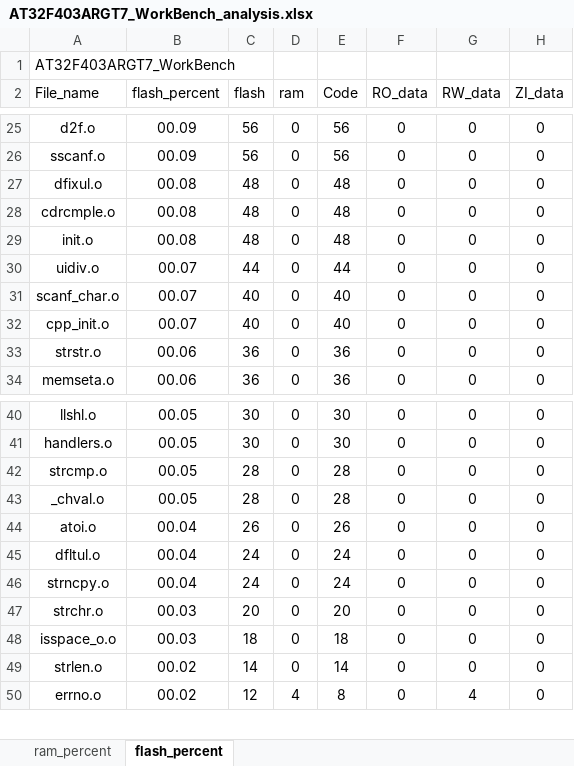
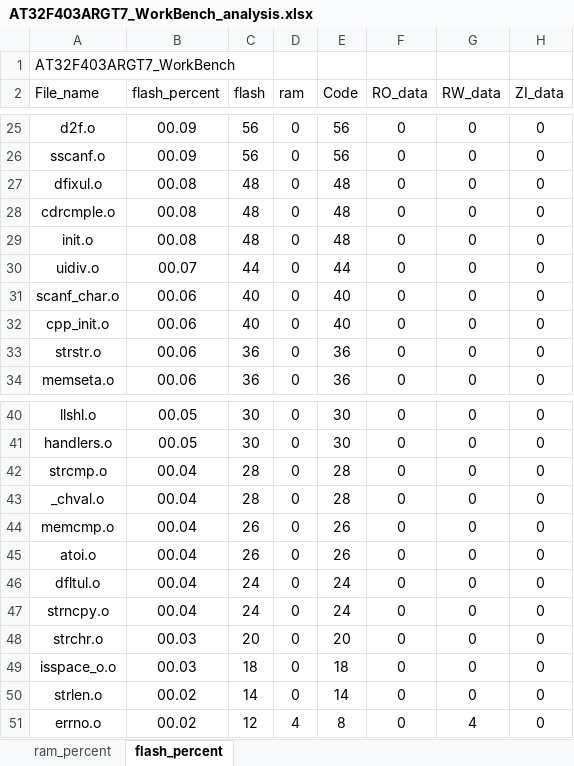
Before and after one commit to code-machine1/Freertos-Demo, an Excel workbook: app/project/MDK_V5/AT32F403ARGT7_WorkBench_analysis.xlsx, sheet flash_percent, drawn as a sheet; only a part is shown, gaps mark what is left out; values as stored, in another font and other column widths than the file's, no borders; charts and pictures and table styles not drawn; the diff covers the shown part only; the diff names each change by its address in the sheet, - before the commit and + after, or states it on an @@ line.

```diff
--- a/app/project/MDK_V5/AT32F403ARGT7_WorkBench_analysis.xlsx (sheet flash_percent)
+++ b/app/project/MDK_V5/AT32F403ARGT7_WorkBench_analysis.xlsx (sheet flash_percent)
-B31:B32 (flash_percent): 00.07
+B31:B32 (flash_percent): 00.06
-B42:B43 (flash_percent): 00.05
+B42:B43 (flash_percent): 00.04
+row 44: memcmp.o | 00.04 | 26 | 0 | 26 | 0 | 0 | 0
```
Also changed, not shown: 1 added row, 1 removed row and 20 edited cells elsewhere in this sheet, sheet ram_percent, charts or pictures, 46 other files.
